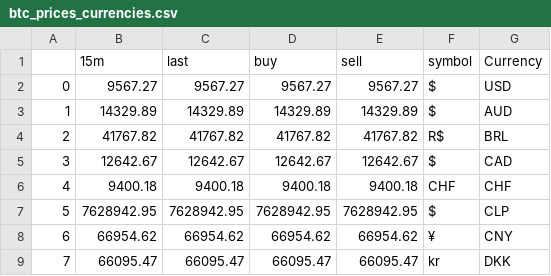
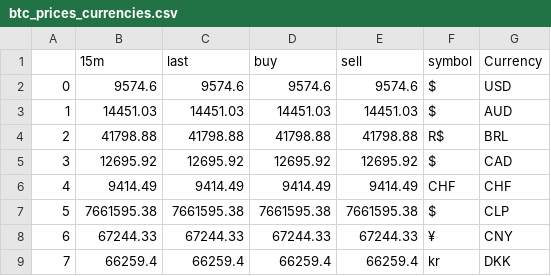
Before and after one commit to ta-datapt-bcn/project-web, a CSV file: outputs/btc_prices_currencies.csv, drawn as a sheet; only a part is shown; the diff covers the shown part only.

```diff
--- a/outputs/btc_prices_currencies.csv
+++ b/outputs/btc_prices_currencies.csv
@@ -1,9 +1,9 @@
 ,15m,last,buy,sell,symbol,Currency
-0,9567.27,9567.27,9567.27,9567.27,$,USD
-1,14329.89,14329.89,14329.89,14329.89,$,AUD
-2,41767.82,41767.82,41767.82,41767.82,R$,BRL
-3,12642.67,12642.67,12642.67,12642.67,$,CAD
-4,9400.18,9400.18,9400.18,9400.18,CHF,CHF
-5,7628942.95,7628942.95,7628942.95,7628942.95,$,CLP
-6,66954.62,66954.62,66954.62,66954.62,¥,CNY
-7,66095.47,66095.47,66095.47,66095.47,kr,DKK
+0,9574.6,9574.6,9574.6,9574.6,$,USD
+1,14451.03,14451.03,14451.03,14451.03,$,AUD
+2,41798.88,41798.88,41798.88,41798.88,R$,BRL
+3,12695.92,12695.92,12695.92,12695.92,$,CAD
+4,9414.49,9414.49,9414.49,9414.49,CHF,CHF
+5,7661595.38,7661595.38,7661595.38,7661595.38,$,CLP
+6,67244.33,67244.33,67244.33,67244.33,¥,CNY
+7,66259.4,66259.4,66259.4,66259.4,kr,DKK
```
Also changed, not shown: 56 edited cells elsewhere in this file, 4 other files.
